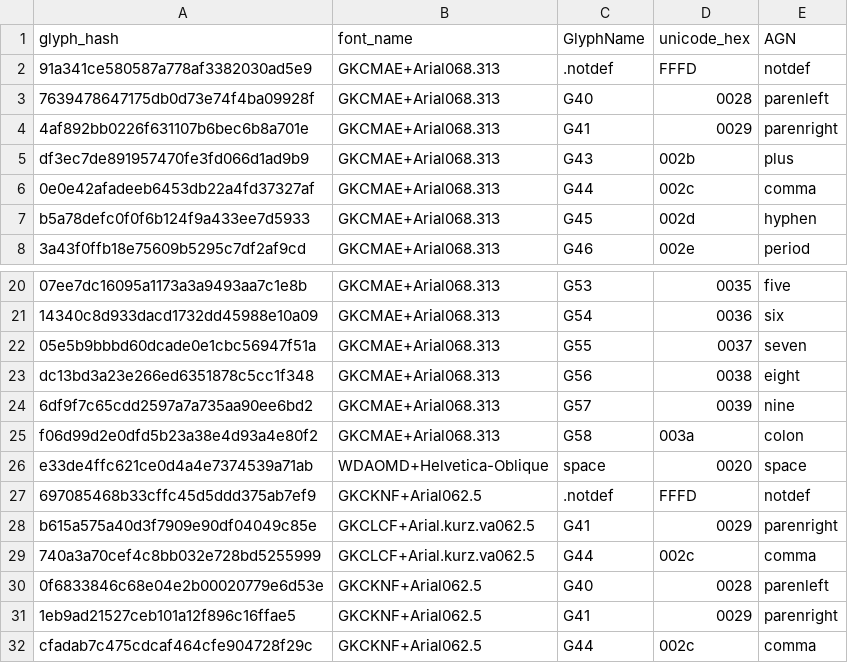
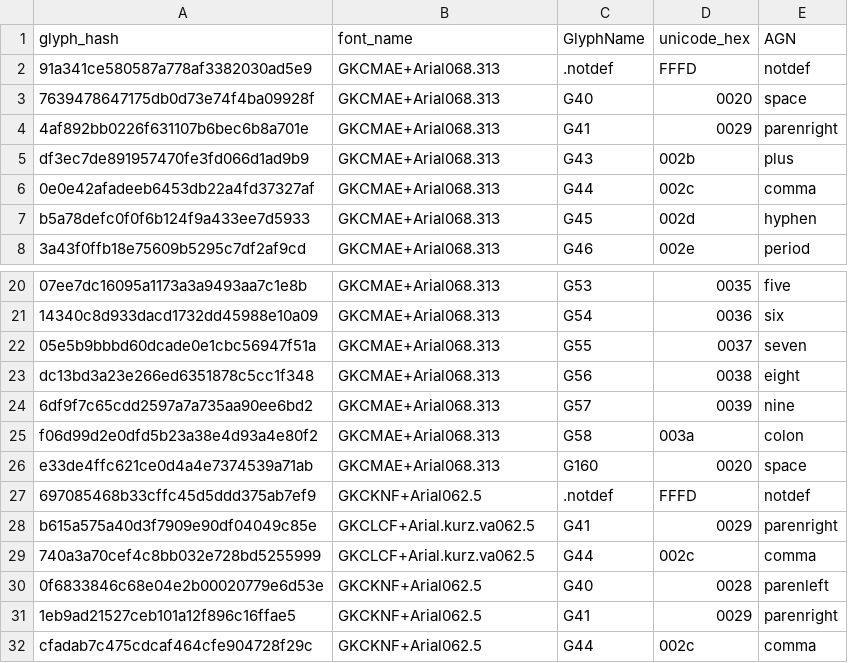
Before and after one commit to Cookie04CZ/GlyphRepair, a CSV file: glyph_mappings.csv, drawn as a sheet; only a part is shown, gaps mark what is left out.

Commit message:
progress bar, AGL list extension, red line fix

```diff
--- a/glyph_mappings.csv
+++ b/glyph_mappings.csv
@@ -2,3 +2,3 @@ glyph_hash|font_name|GlyphName|unicode_hex|AGN
 91a341ce580587a778af3382030ad5e9|GKCMAE+Arial068.313|.notdef|FFFD|notdef
-7639478647175db0d73e74f4ba09928f|GKCMAE+Arial068.313|G40|0028|parenleft
+7639478647175db0d73e74f4ba09928f|GKCMAE+Arial068.313|G40|0020|space
 4af892bb0226f631107b6bec6b8a701e|GKCMAE+Arial068.313|G41|0029|parenright
@@ -25,3 +25,3 @@ dc13bd3a23e266ed6351878c5cc1f348|GKCMAE+Arial068.313|G56|0038|eight
 f06d99d2e0dfd5b23a38e4d93a4e80f2|GKCMAE+Arial068.313|G58|003a|colon
-e33de4ffc621ce0d4a4e7374539a71ab|WDAOMD+Helvetica-Oblique|space|0020|space
+e33de4ffc621ce0d4a4e7374539a71ab|GKCMAE+Arial068.313|G160|0020|space
 697085468b33cffc45d5ddd375ab7ef9|GKCKNF+Arial062.5|.notdef|FFFD|notdef
```
Also changed, not shown: 1 other file.
